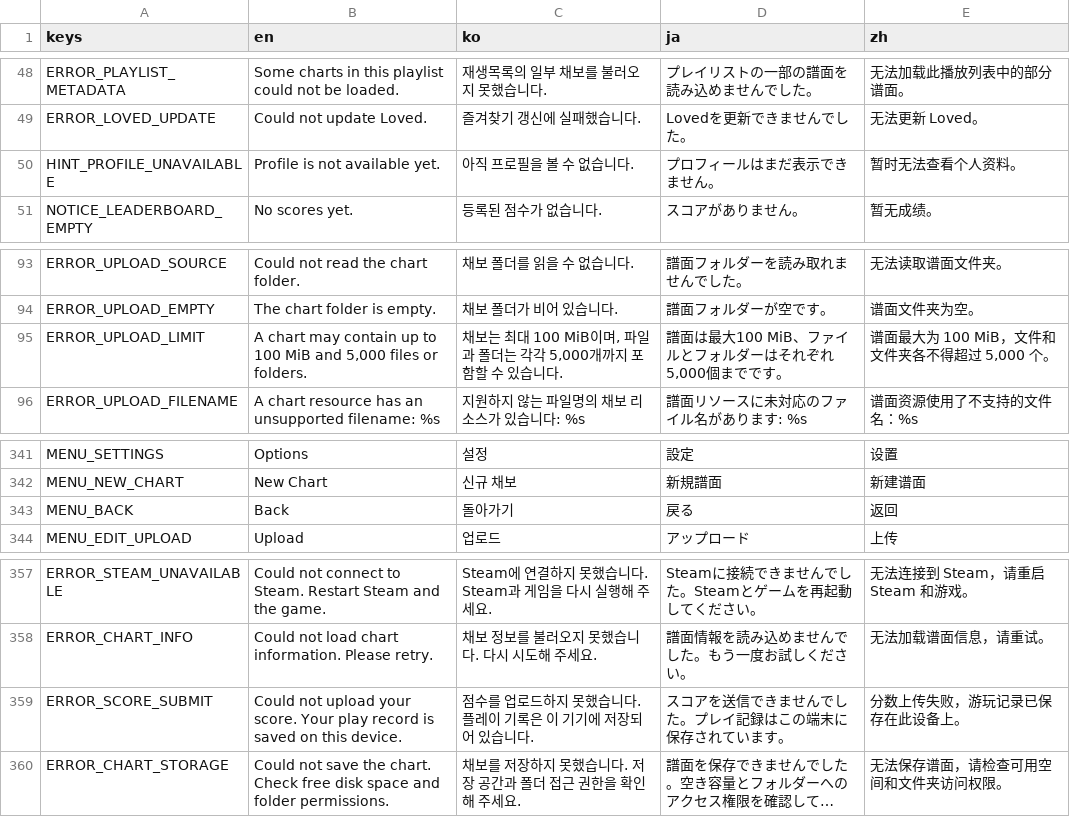
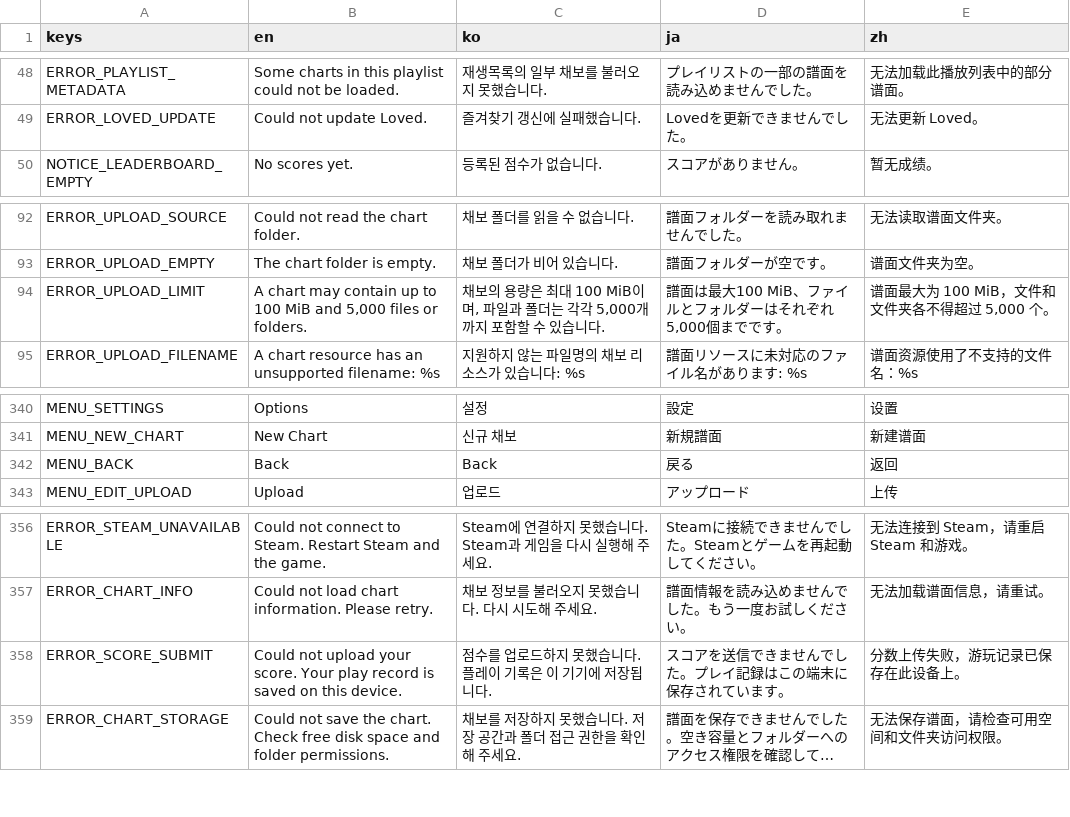
Before and after one commit to h4yase/Dansu, a CSV file: translations/messages.csv, drawn as a sheet; only a part is shown, gaps mark what is left out; long unchanged cells end in …; removed rows and columns are numbered as before the commit, all else as after; the diff names each change by its address in the sheet, - before the commit and + after, or states it on an @@ line.

```diff
--- a/translations/messages.csv
+++ b/translations/messages.csv
-row 50: HINT_PROFILE_UNAVAILABLE | Profile is not available yet. | 아직 프로필을 볼 수 없습니다. | プロフィールはまだ表示できません。 | 暂时无法查看个人资料。
-C94 (ko): 채보는 최대…
+C94 (ko): 채보의 용량은 최대…
-C342 (ko): 돌아가기
+C342 (ko): Back
-C358 (ko): 점수를 업로드하지 못했습니다. 플레이 기록은 이 기기에 저장되어 있습니다.
+C358 (ko): 점수를 업로드하지 못했습니다. 플레이 기록은 이 기기에 저장됩니다.
```
Also changed, not shown: 23 other files.
